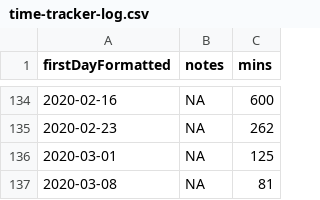
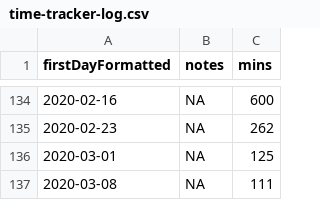
Before and after one commit to benleamon/public-data, a CSV file: time-tracker-log.csv, drawn as a sheet; only a part is shown, gaps mark what is left out.

```diff
--- a/time-tracker-log.csv
+++ b/time-tracker-log.csv
@@ -136,2 +136,2 @@ firstDayFormatted,notes,mins
 2020-03-01,NA,125
-2020-03-08,NA,81
+2020-03-08,NA,111
```
Also changed, not shown: time-tracker-log-legacy.csv.
